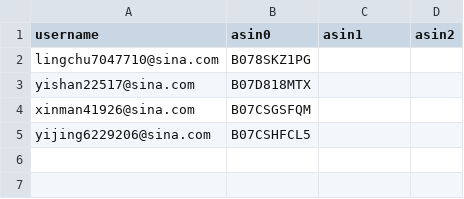
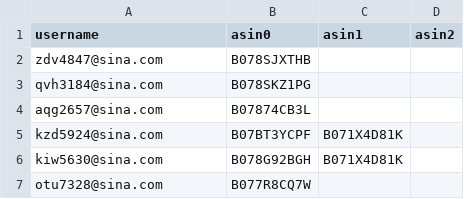
Before and after one commit to czds68/AmazonBuy, a CSV file: amazonbuy_database/ordertask.csv, drawn as a sheet.

```diff
--- a/amazonbuy_database/ordertask.csv
+++ b/amazonbuy_database/ordertask.csv
@@ -1,5 +1,7 @@
 username,asin0,asin1,asin2,,,,,,,,,,,,,,,,,,,,,,,,,,,,,,,,,,,,,,,,,,,,,,,,,,,,,,,,,,,,,,,,,,,,,,,,,,,,,,,,,,,,,,,,,,,,,,,,,,,,,,,,,,,,,,,,,,,,,,,,,,,,,,,,,,,,,,,,,,,,,,,,,,,,,,,,,,,,,,,,,,,,,,,,,,,,,,,,,,,,,,,,,,,,,,,,,,,,,,,,,,,,,,,,,,,,,,,,,,,,,,,,,,,,,,,,,,,,,,,,,,,,,,,,,
-lingchu7047710@sina.com,B078SKZ1PG,,,,,,,,,,,,,,,,,,,,,,,,,,,,,,,,,,,,,,,,,,,,,,,,,,,,,,,,,,,,,,,,,,,,,,,,,,,,,,,,,,,,,,,,,,,,,,,,,,,,,,,,,,,,,,,,,,,,,,,,,,,,,,,,,,,,,,,,,,,,,,,,,,,,,,,,,,,,,,,,,,,,,,,,,,,,,,,,,,,,,,,,,,,,,,,,,,,,,,,,,,,,,,,,,,,,,,,,,,,,,,,,,,,,,,,,,,,,,,,,,,,,,,,,,,,
-yishan22517@sina.com,B07D818MTX,,,,,,,,,,,,,,,,,,,,,,,,,,,,,,,,,,,,,,,,,,,,,,,,,,,,,,,,,,,,,,,,,,,,,,,,,,,,,,,,,,,,,,,,,,,,,,,,,,,,,,,,,,,,,,,,,,,,,,,,,,,,,,,,,,,,,,,,,,,,,,,,,,,,,,,,,,,,,,,,,,,,,,,,,,,,,,,,,,,,,,,,,,,,,,,,,,,,,,,,,,,,,,,,,,,,,,,,,,,,,,,,,,,,,,,,,,,,,,,,,,,,,,,,,,,
-xinman41926@sina.com,B07CSGSFQM,,,,,,,,,,,,,,,,,,,,,,,,,,,,,,,,,,,,,,,,,,,,,,,,,,,,,,,,,,,,,,,,,,,,,,,,,,,,,,,,,,,,,,,,,,,,,,,,,,,,,,,,,,,,,,,,,,,,,,,,,,,,,,,,,,,,,,,,,,,,,,,,,,,,,,,,,,,,,,,,,,,,,,,,,,,,,,,,,,,,,,,,,,,,,,,,,,,,,,,,,,,,,,,,,,,,,,,,,,,,,,,,,,,,,,,,,,,,,,,,,,,,,,,,,,,
-yijing6229206@sina.com,B07CSHFCL5,,,,,,,,,,,,,,,,,,,,,,,,,,,,,,,,,,,,,,,,,,,,,,,,,,,,,,,,,,,,,,,,,,,,,,,,,,,,,,,,,,,,,,,,,,,,,,,,,,,,,,,,,,,,,,,,,,,,,,,,,,,,,,,,,,,,,,,,,,,,,,,,,,,,,,,,,,,,,,,,,,,,,,,,,,,,,,,,,,,,,,,,,,,,,,,,,,,,,,,,,,,,,,,,,,,,,,,,,,,,,,,,,,,,,,,,,,,,,,,,,,,,,,,,,,,
+zdv4847@sina.com,B078SJXTHB,,,,,,,,,,,,,,,,,,,,,,,,,,,,,,,,,,,,,,,,,,,,,,,,,,,,,,,,,,,,,,,,,,,,,,,,,,,,,,,,,,,,,,,,,,,,,,,,,,,,,,,,,,,,,,,,,,,,,,,,,,,,,,,,,,,,,,,,,,,,,,,,,,,,,,,,,,,,,,,,,,,,,,,,,,,,,,,,,,,,,,,,,,,,,,,,,,,,,,,,,,,,,,,,,,,,,,,,,,,,,,,,,,,,,,,,,,,,,,,,,,,,,,,,,,,
+qvh3184@sina.com,B078SKZ1PG,,,,,,,,,,,,,,,,,,,,,,,,,,,,,,,,,,,,,,,,,,,,,,,,,,,,,,,,,,,,,,,,,,,,,,,,,,,,,,,,,,,,,,,,,,,,,,,,,,,,,,,,,,,,,,,,,,,,,,,,,,,,,,,,,,,,,,,,,,,,,,,,,,,,,,,,,,,,,,,,,,,,,,,,,,,,,,,,,,,,,,,,,,,,,,,,,,,,,,,,,,,,,,,,,,,,,,,,,,,,,,,,,,,,,,,,,,,,,,,,,,,,,,,,,,,
+aqg2657@sina.com,B07874CB3L,,,,,,,,,,,,,,,,,,,,,,,,,,,,,,,,,,,,,,,,,,,,,,,,,,,,,,,,,,,,,,,,,,,,,,,,,,,,,,,,,,,,,,,,,,,,,,,,,,,,,,,,,,,,,,,,,,,,,,,,,,,,,,,,,,,,,,,,,,,,,,,,,,,,,,,,,,,,,,,,,,,,,,,,,,,,,,,,,,,,,,,,,,,,,,,,,,,,,,,,,,,,,,,,,,,,,,,,,,,,,,,,,,,,,,,,,,,,,,,,,,,,,,,,,,,
+kzd5924@sina.com,B07BT3YCPF,B071X4D81K,,,,,,,,,,,,,,,,,,,,,,,,,,,,,,,,,,,,,,,,,,,,,,,,,,,,,,,,,,,,,,,,,,,,,,,,,,,,,,,,,,,,,,,,,,,,,,,,,,,,,,,,,,,,,,,,,,,,,,,,,,,,,,,,,,,,,,,,,,,,,,,,,,,,,,,,,,,,,,,,,,,,,,,,,,,,,,,,,,,,,,,,,,,,,,,,,,,,,,,,,,,,,,,,,,,,,,,,,,,,,,,,,,,,,,,,,,,,,,,,,,,,,,,,,,
+kiw5630@sina.com,B078G92BGH,B071X4D81K,,,,,,,,,,,,,,,,,,,,,,,,,,,,,,,,,,,,,,,,,,,,,,,,,,,,,,,,,,,,,,,,,,,,,,,,,,,,,,,,,,,,,,,,,,,,,,,,,,,,,,,,,,,,,,,,,,,,,,,,,,,,,,,,,,,,,,,,,,,,,,,,,,,,,,,,,,,,,,,,,,,,,,,,,,,,,,,,,,,,,,,,,,,,,,,,,,,,,,,,,,,,,,,,,,,,,,,,,,,,,,,,,,,,,,,,,,,,,,,,,,,,,,,,,,
+otu7328@sina.com,B077R8CQ7W,,,,,,,,,,,,,,,,,,,,,,,,,,,,,,,,,,,,,,,,,,,,,,,,,,,,,,,,,,,,,,,,,,,,,,,,,,,,,,,,,,,,,,,,,,,,,,,,,,,,,,,,,,,,,,,,,,,,,,,,,,,,,,,,,,,,,,,,,,,,,,,,,,,,,,,,,,,,,,,,,,,,,,,,,,,,,,,,,,,,,,,,,,,,,,,,,,,,,,,,,,,,,,,,,,,,,,,,,,,,,,,,,,,,,,,,,,,,,,,,,,,,,,,,,,,
```
Also changed, not shown: amazonbuy_database/Finance.csv, amazonbuy_database/productinfo.csv, 6 other files.
